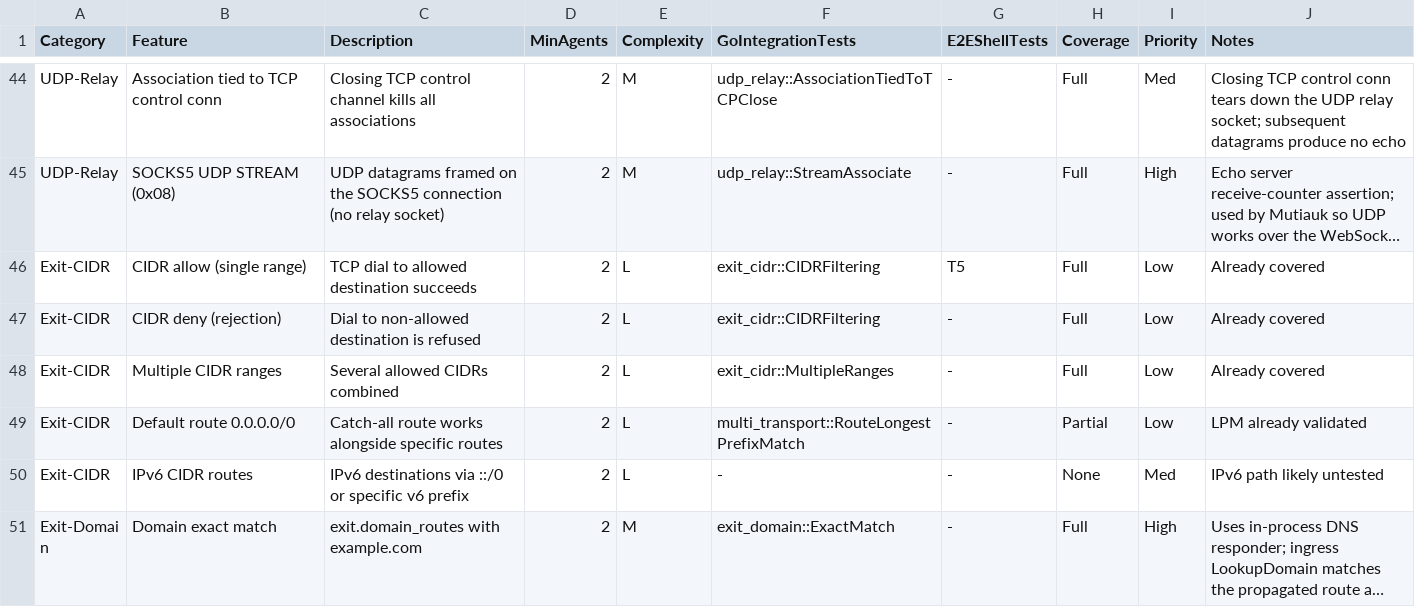
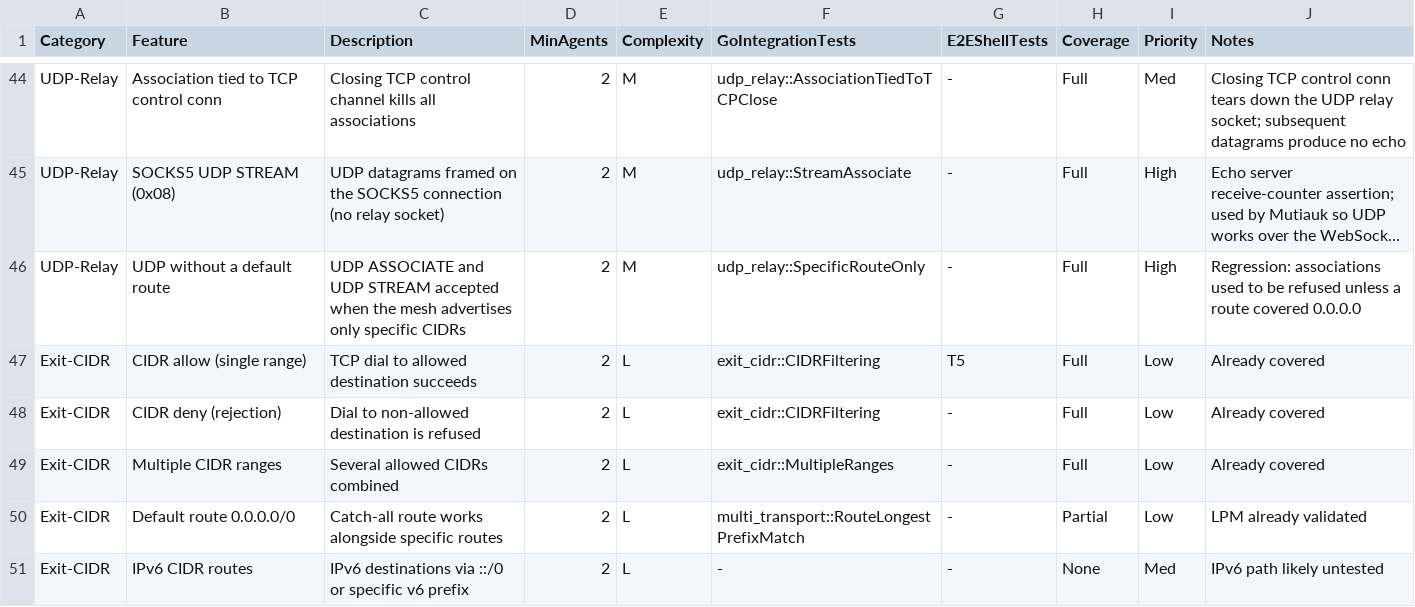
Before and after one commit to Muti-Metroo/Muti-Metroo, a CSV file: internal/integration/coverage.csv, drawn as a sheet; only a part is shown, gaps mark what is left out; the shorter side is filled out with more unchanged rows; long unchanged cells end in …; the diff names each change by its address in the sheet, - before the commit and + after, or states it on an @@ line.

```diff
--- a/internal/integration/coverage.csv
+++ b/internal/integration/coverage.csv
+row 46: UDP-Relay | UDP without a default route | UDP ASSOCIATE and UDP STREAM accepted when the mesh advertises only specific CIDRs | 2 | M | udp_relay::SpecificRouteOnly | - | Full | High | Regression: associations used to be refused unless a route covered 0.0.0.0
```
Also changed, not shown: 6 other files.
